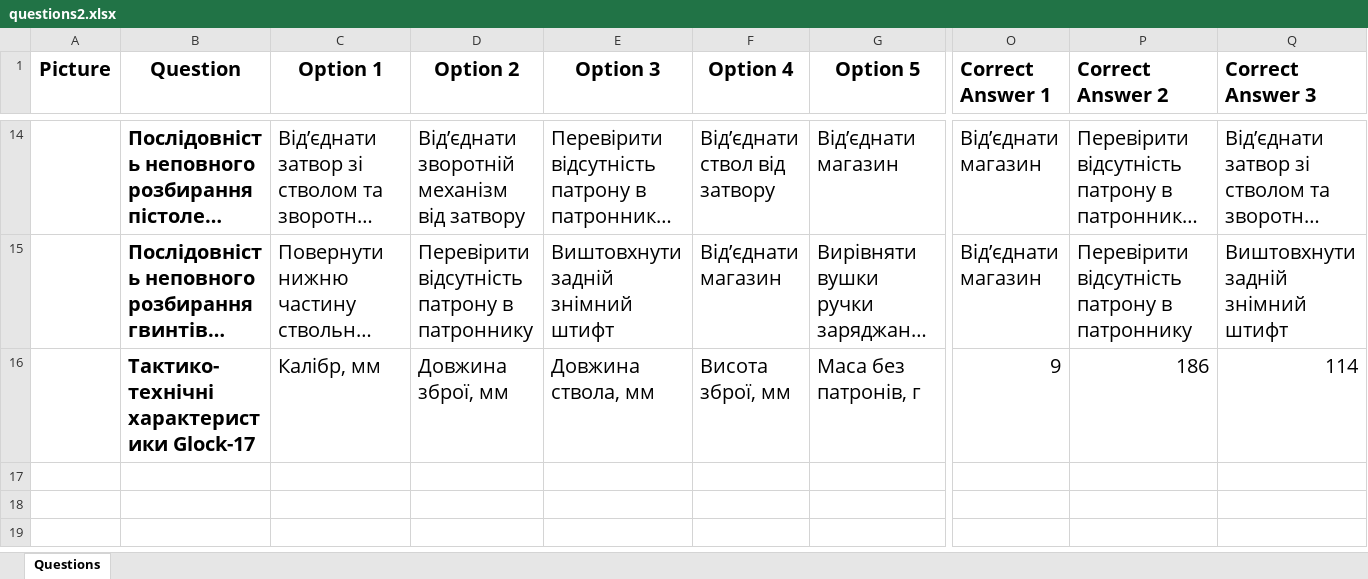
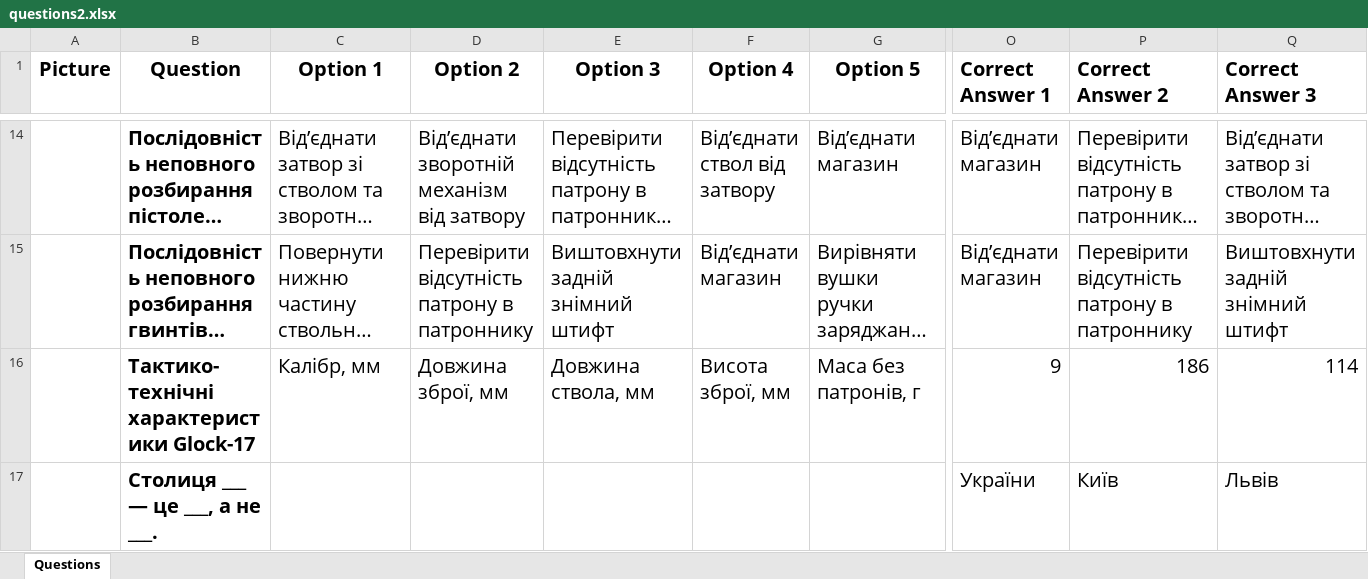
Before and after one commit to alphacentertest/alphatesting, an Excel workbook: questions2.xlsx, sheet Questions, drawn as a sheet; only a part is shown, gaps mark what is left out; long unchanged cells end in …; values as stored, in another font and other column widths than the file's, no borders; rows hold the shown columns only; the diff names each change by its address in the sheet, - before the commit and + after, or states it on an @@ line.

```diff
--- a/questions2.xlsx (sheet Questions)
+++ b/questions2.xlsx (sheet Questions)
+row 17:  | Столиця ___ — це ___, а не ___. |  |  |  |  |  | України | Київ | Львів
```
Also changed, not shown: 1 other file.
